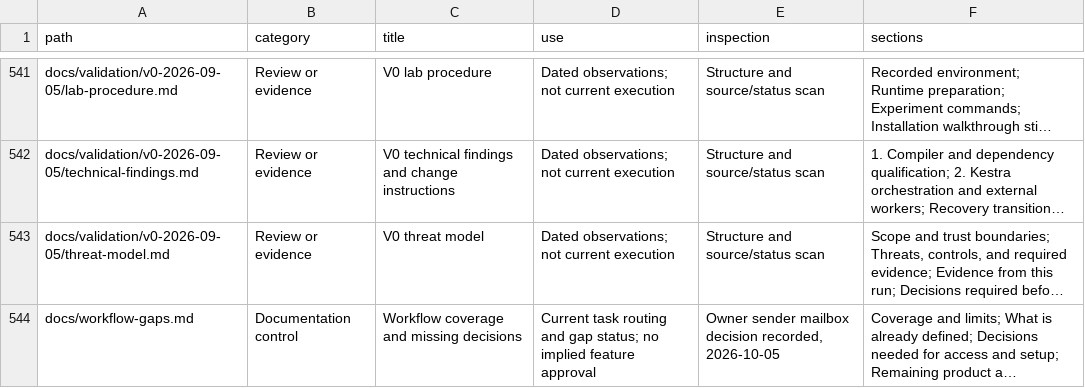
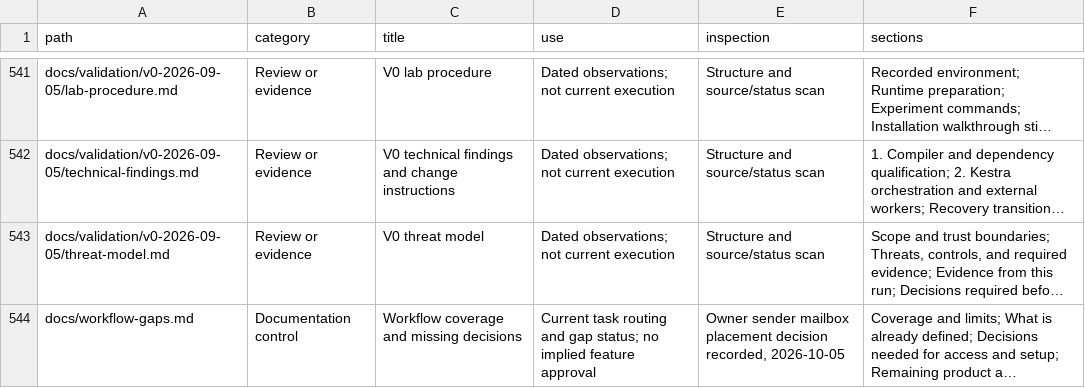
Before and after one commit to CampusCommander/campus-commander, a CSV file: docs/document-index.csv, drawn as a sheet; only a part is shown, gaps mark what is left out; long unchanged cells end in …; the diff covers the shown part only; the diff names each change by its address in the sheet, - before the commit and + after, or states it on an @@ line.

```diff
--- a/docs/document-index.csv
+++ b/docs/document-index.csv
-E544 (inspection): …sender mailbox decision recorded,…
+E544 (inspection): …sender mailbox placement decision recorded,…
```
Also changed, not shown: 3 edited cells elsewhere in this file, 3 other files.
